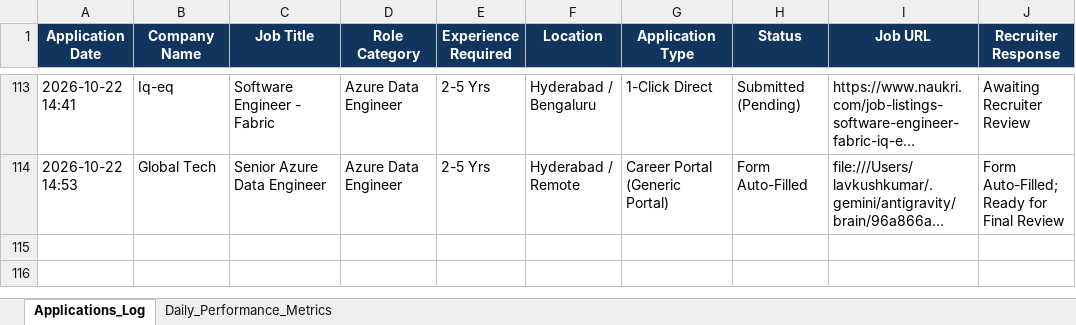
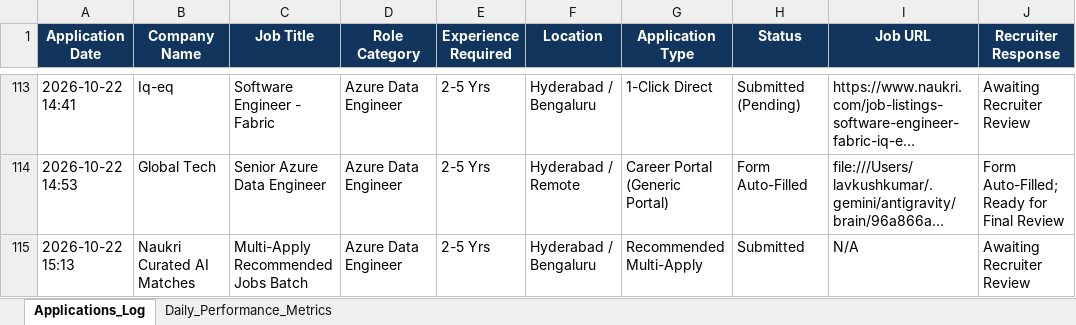
Before and after one commit to lavkushry/NaukariPro, an Excel workbook: Naukri_Live_Application_Tracker.xlsx, sheet Applications_Log, drawn as a sheet; only a part is shown, gaps mark what is left out; long unchanged cells end in …; values as stored, in another font and other column widths than the file's, no borders; the diff names each change by its address in the sheet, - before the commit and + after, or states it on an @@ line.

```diff
--- a/Naukri_Live_Application_Tracker.xlsx (sheet Applications_Log)
+++ b/Naukri_Live_Application_Tracker.xlsx (sheet Applications_Log)
+row 115: 2026-10-22 15:13 | Naukri Curated AI Matches | Multi-Apply Recommended Jobs Batch | Azure Data Engineer | 2-5 Yrs | Hyderabad / Bengaluru | Recommended Multi-Apply | Submitted | N/A | Awaiting Recruiter Review
```
Also changed, not shown: 2 other files.
